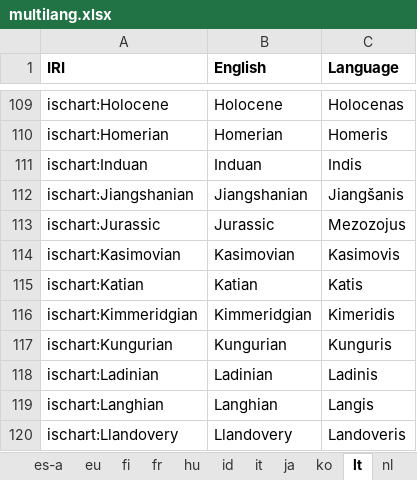
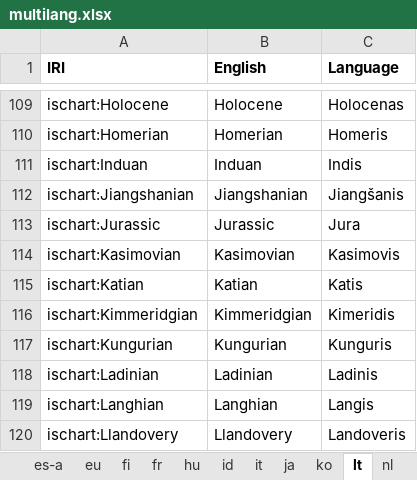
Before and after one commit to i-c-stratigraphy/chart, an Excel workbook: source/multilang/multilang.xlsx, sheet lt, drawn as a sheet; only a part is shown, gaps mark what is left out; values as stored, in another font and other column widths than the file's, no borders; the diff names each change by its address in the sheet, - before the commit and + after, or states it on an @@ line.

```diff
--- a/source/multilang/multilang.xlsx (sheet lt)
+++ b/source/multilang/multilang.xlsx (sheet lt)
-C113 (Language): Mezozojus
+C113 (Language): Jura
```
Also changed, not shown: sheet sk, sheet pt, sheet pt-br, 2 other files.
